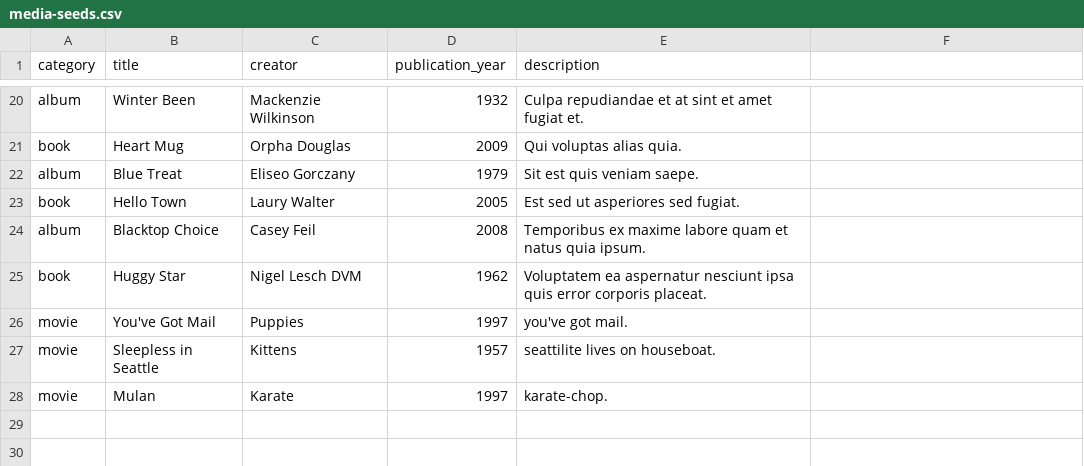
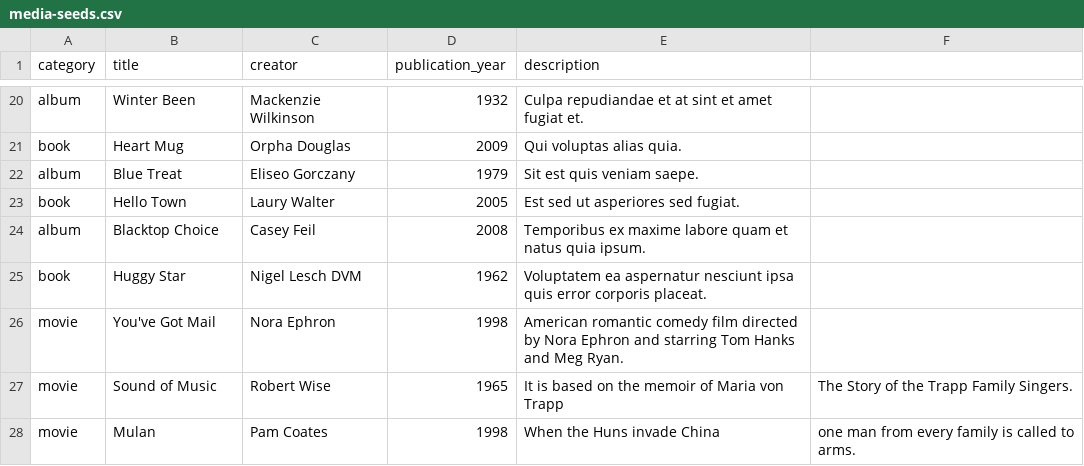
Before and after one commit to brilatimer/media-ranker, a CSV file: db/media-seeds.csv, drawn as a sheet; only a part is shown, gaps mark what is left out.

Commit message:
movies added to database, re-seeded

```diff
--- a/db/media-seeds.csv
+++ b/db/media-seeds.csv
@@ -25,4 +25,4 @@ album,Blacktop Choice,Casey Feil,2008,Temporibus ex maxime labore quam et natus
 book,Huggy Star,Nigel Lesch DVM,1962,Voluptatem ea aspernatur nesciunt ipsa quis error corporis placeat.
-movie,You've Got Mail,Puppies,1997,you've got mail.
-movie,Sleepless in Seattle,Kittens,1957,seattilite lives on houseboat.
-movie,Mulan,Karate,1997,karate-chop.
+movie,You've Got Mail,Nora Ephron,1998,American romantic comedy film directed by Nora Ephron and starring Tom Hanks and Meg Ryan.
+movie,Sound of Music,Robert Wise,1965,It is based on the memoir of Maria von Trapp, The Story of the Trapp Family Singers.
+movie,Mulan,Pam Coates,1998,When the Huns invade China, one man from every family is called to arms.
```
Also changed, not shown: 3 other files.
